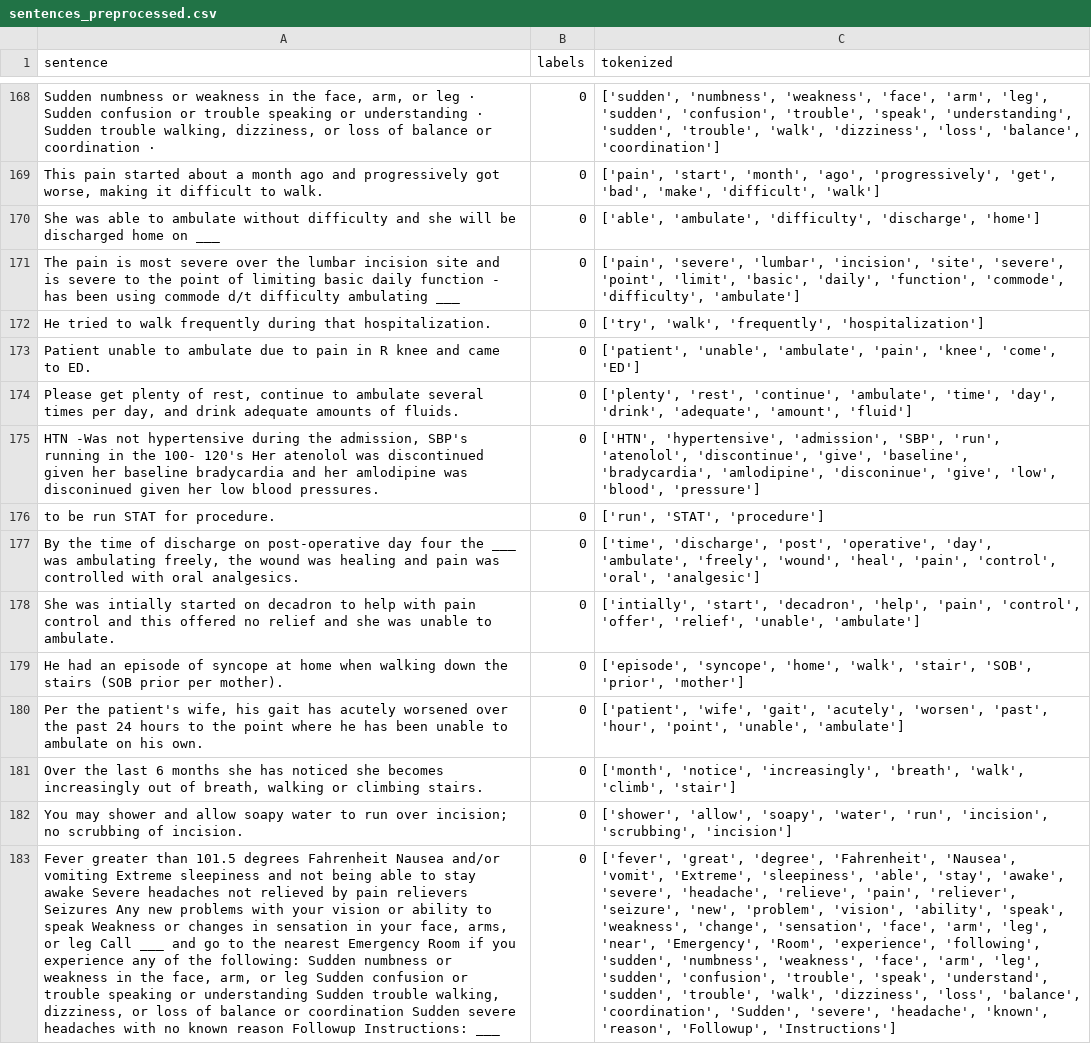
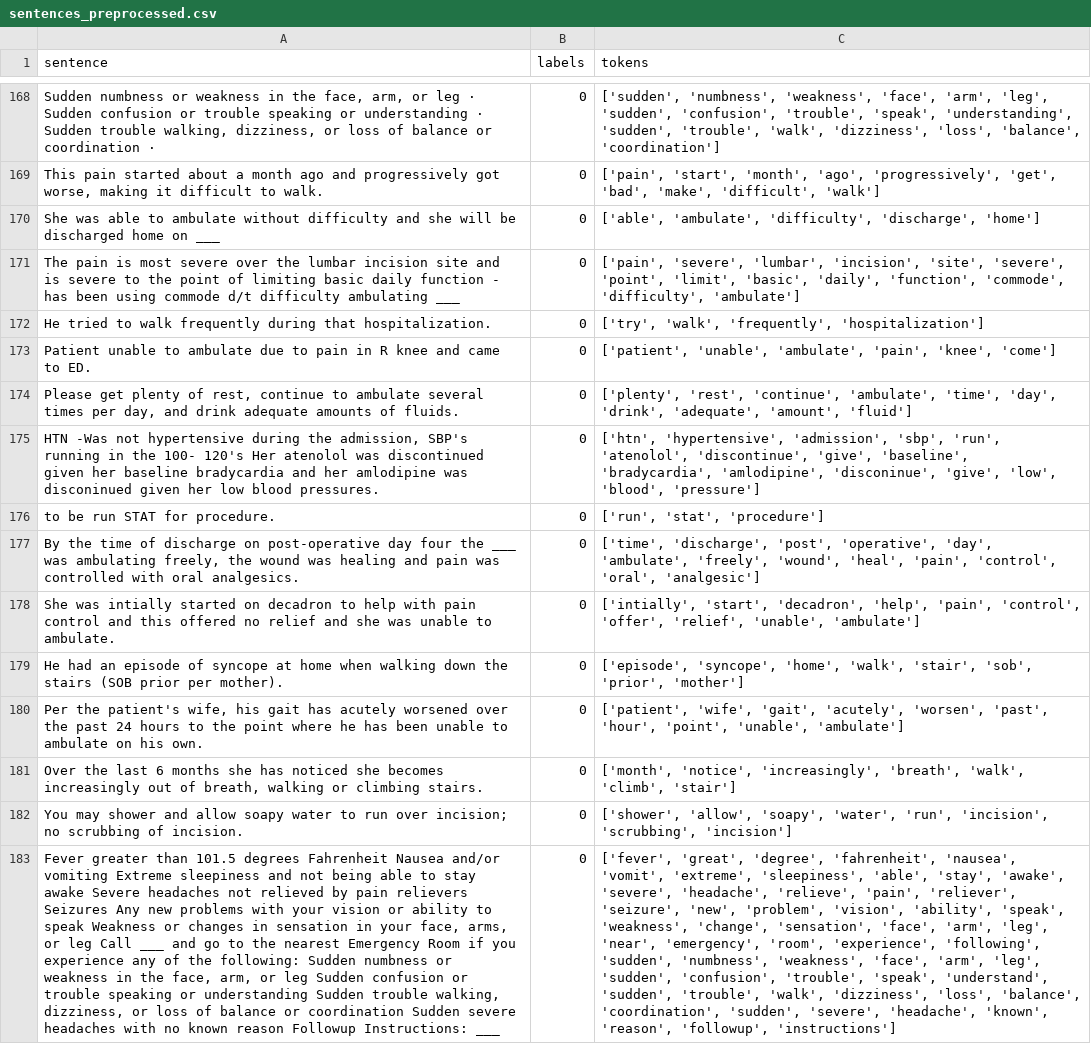
Before and after one commit to twinzies/fsi-nlp, a CSV file: Outputs/sentences_preprocessed.csv, drawn as a sheet; only a part is shown, gaps mark what is left out; the diff covers the shown part only; the diff names each change by its address in the sheet, - before the commit and + after, or states it on an @@ line.

```diff
--- a/Outputs/sentences_preprocessed.csv
+++ b/Outputs/sentences_preprocessed.csv
-C1: tokenized
+C1: tokens
-C173 (tokens): …'pain', 'knee', 'come', 'ED']
+C173 (tokens): …'pain', 'knee', 'come']
-C175 (tokens): ['HTN', 'hypertensive', 'admission', 'SBP', 'run', 'atenolol',…
+C175 (tokens): ['htn', 'hypertensive', 'admission', 'sbp', 'run', 'atenolol',…
-C176 (tokens): ['run', 'STAT', 'procedure']
+C176 (tokens): ['run', 'stat', 'procedure']
-C179 (tokens): …'walk', 'stair', 'SOB', 'prior', 'mother']
+C179 (tokens): …'walk', 'stair', 'sob', 'prior', 'mother']
-C183 (tokens): …'great', 'degree', 'Fahrenheit', 'Nausea', 'vomit', 'Extreme', 'sleepiness', 'able', 'stay', 'awake', 'severe', 'headache', 'relieve', 'pain', 'reliever', 'seizure', 'new', 'problem', 'vision', 'ability', 'speak', 'weakness', 'change', 'sensation', 'face', 'arm', 'leg', 'near', 'Emergency', 'Room', 'experience', 'following', 'sudden', 'numbness', 'weakness', 'face', 'arm', 'leg', 'sudden', 'confusion', 'trouble', 'speak', 'understand', 'sudden', 'trouble', 'walk', 'dizziness', 'loss', 'balance', 'coordination', 'Sudden', 'severe', 'headache', 'known', 'reason', 'Followup', 'Instructions']
+C183 (tokens): …'great', 'degree', 'fahrenheit', 'nausea', 'vomit', 'extreme', 'sleepiness', 'able', 'stay', 'awake', 'severe', 'headache', 'relieve', 'pain', 'reliever', 'seizure', 'new', 'problem', 'vision', 'ability', 'speak', 'weakness', 'change', 'sensation', 'face', 'arm', 'leg', 'near', 'emergency', 'room', 'experience', 'following', 'sudden', 'numbness', 'weakness', 'face', 'arm', 'leg', 'sudden', 'confusion', 'trouble', 'speak', 'understand', 'sudden', 'trouble', 'walk', 'dizziness', 'loss', 'balance', 'coordination', 'sudden', 'severe', 'headache', 'known', 'reason', 'followup', 'instructions']
```
Also changed, not shown: 43 edited cells elsewhere in this file, 2 other files.
